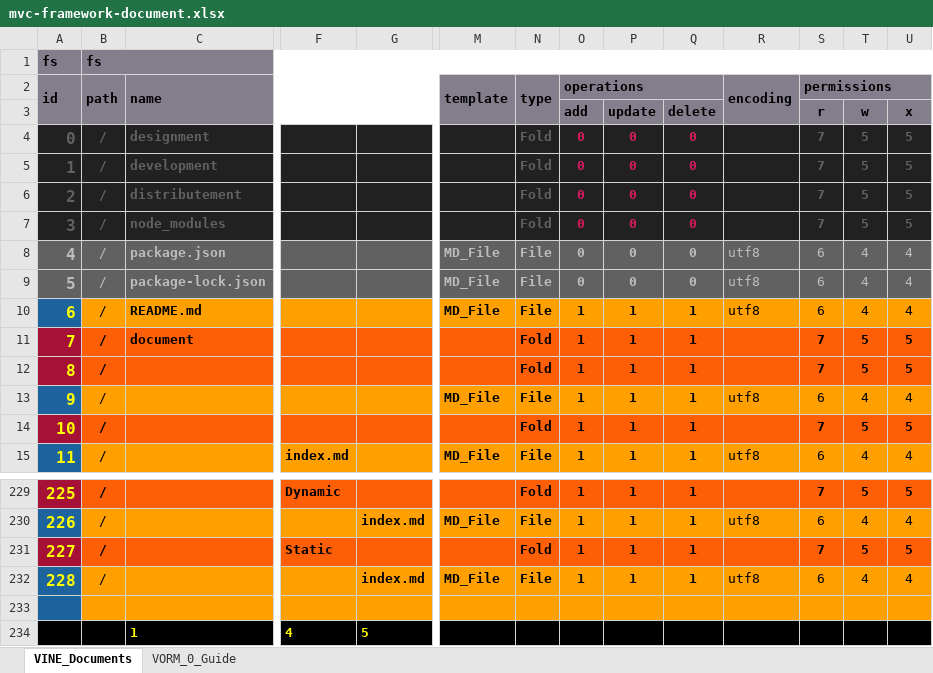
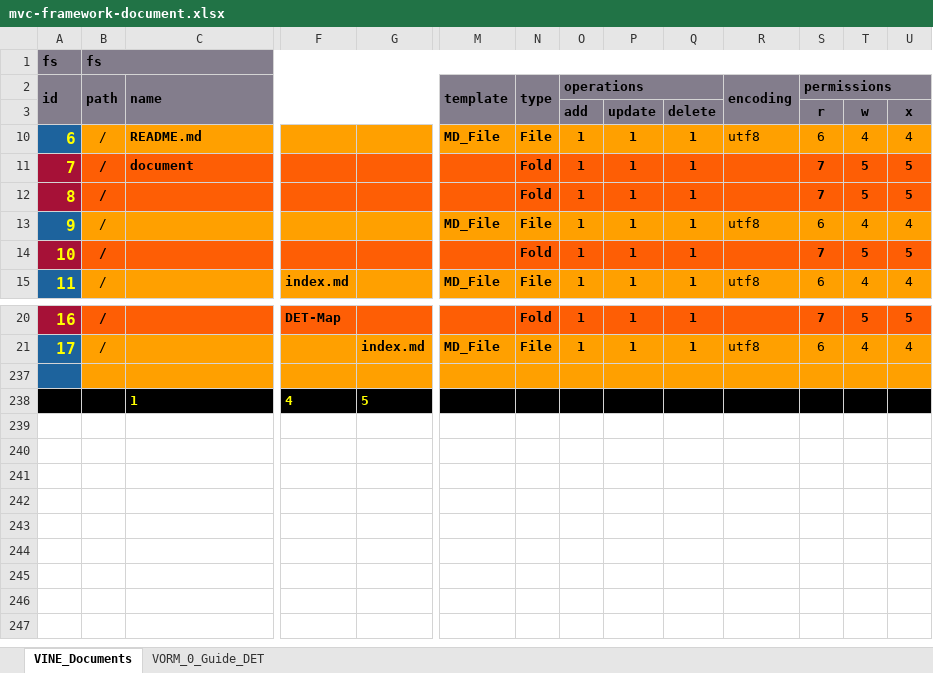
Before and after one commit to thomaspatrickwelborn/MVC-Framework, an Excel workbook: designment/mvc-framework-document.xlsx, sheet VINE_Documents, drawn as a sheet; only a part is shown, gaps mark what is left out; values as stored, in another font and other column widths than the file's, no borders; removed rows and columns are numbered as before the commit, all else as after; rows hold the shown columns only; the diff covers the shown part only; the diff names each change by its address in the sheet, - before the commit and + after, or states it on an @@ line.

Commit message:
Designment, Document

```diff
--- a/designment/mvc-framework-document.xlsx (sheet VINE_Documents)
+++ b/designment/mvc-framework-document.xlsx (sheet VINE_Documents)
-sheet tab: VORM_0_Guide
+sheet tab: VORM_0_Guide_DET
@@ row 4 hidden: 0 | / | designment |  |  |  | Fold | 0 | 0 | 0 |  | 7 | 5 | 5 @@
@@ row 5 hidden: 1 | / | development |  |  |  | Fold | 0 | 0 | 0 |  | 7 | 5 | 5 @@
@@ row 6 hidden: 2 | / | distributement |  |  |  | Fold | 0 | 0 | 0 |  | 7 | 5 | 5 @@
@@ row 7 hidden: 3 | / | node_modules |  |  |  | Fold | 0 | 0 | 0 |  | 7 | 5 | 5 @@
@@ row 8 hidden: 4 | / | package.json |  |  | MD_File | File | 0 | 0 | 0 | utf8 | 6 | 4 | 4 @@
@@ row 9 hidden: 5 | / | package-lock.json |  |  | MD_File | File | 0 | 0 | 0 | utf8 | 6 | 4 | 4 @@
@@ column A (id) renumbered between rows 16 and 21 @@
-F20: Dynamic
+F20: DET-Map
@@ row 230 hidden: 226 | / |  |  | index.md | MD_File | File | 1 | 1 | 1 | utf8 | 6 | 4 | 4 @@
-row 231: 227 | / |  | Static |  |  | Fold | 1 | 1 | 1 |  | 7 | 5 | 5
```
Also changed, not shown: 24 removed rows, 13 hidden or unhidden rows and 2 edited cells elsewhere in this sheet, sheet VORM_0_Guide_DET, hidden cells, 27 other files.
